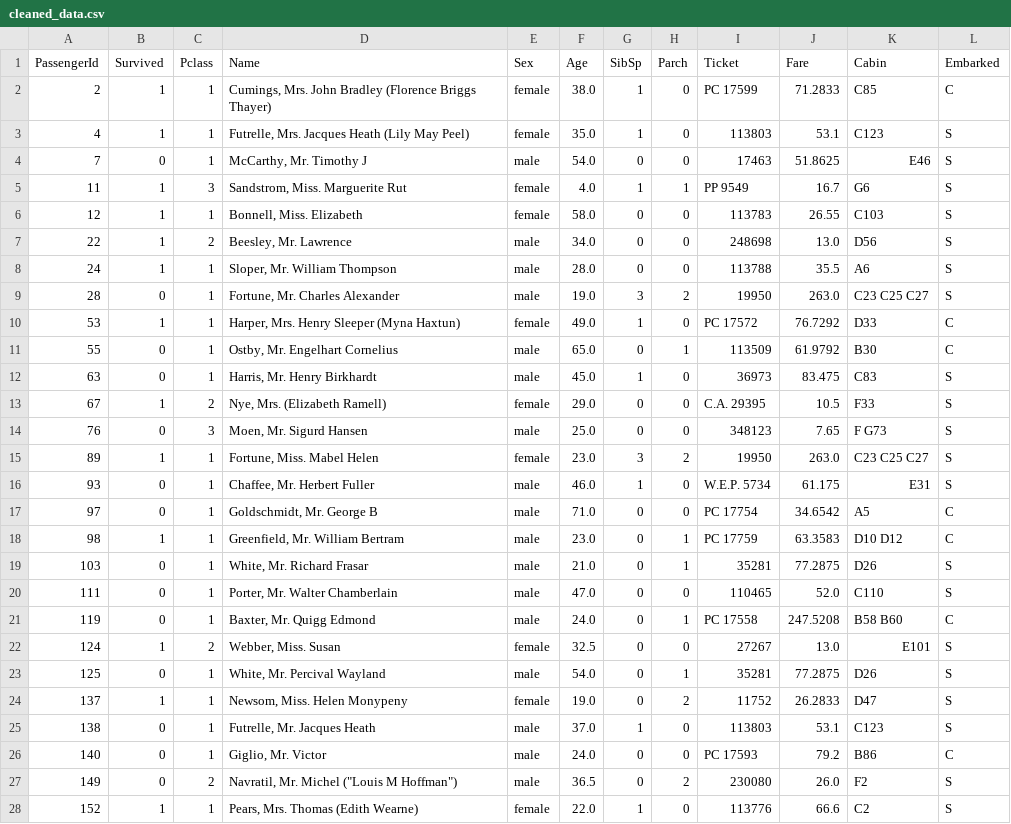
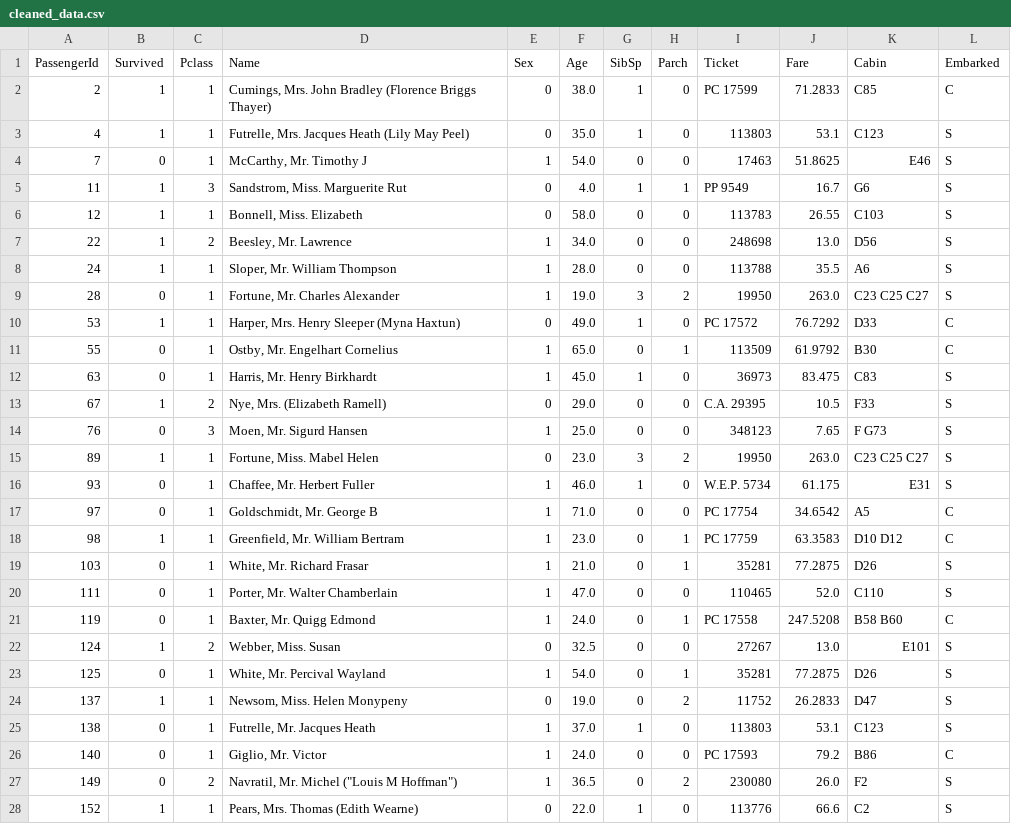
Before and after one commit to akyengo-Jr/analysis-dashboard, a CSV file: dashboardProject/cleaned_data.csv, drawn as a sheet; only a part is shown; the diff covers the shown part only.

```diff
--- a/dashboardProject/cleaned_data.csv
+++ b/dashboardProject/cleaned_data.csv
@@ -1,28 +1,28 @@
 PassengerId,Survived,Pclass,Name,Sex,Age,SibSp,Parch,Ticket,Fare,Cabin,Embarked
-2,1,1,"Cumings, Mrs. John Bradley (Florence Briggs Thayer)",female,38.0,1,0,PC 17599,71.2833,C85,C
-4,1,1,"Futrelle, Mrs. Jacques Heath (Lily May Peel)",female,35.0,1,0,113803,53.1,C123,S
-7,0,1,"McCarthy, Mr. Timothy J",male,54.0,0,0,17463,51.8625,E46,S
-11,1,3,"Sandstrom, Miss. Marguerite Rut",female,4.0,1,1,PP 9549,16.7,G6,S
-12,1,1,"Bonnell, Miss. Elizabeth",female,58.0,0,0,113783,26.55,C103,S
-22,1,2,"Beesley, Mr. Lawrence",male,34.0,0,0,248698,13.0,D56,S
-24,1,1,"Sloper, Mr. William Thompson",male,28.0,0,0,113788,35.5,A6,S
-28,0,1,"Fortune, Mr. Charles Alexander",male,19.0,3,2,19950,263.0,C23 C25 C27,S
-53,1,1,"Harper, Mrs. Henry Sleeper (Myna Haxtun)",female,49.0,1,0,PC 17572,76.7292,D33,C
-55,0,1,"Ostby, Mr. Engelhart Cornelius",male,65.0,0,1,113509,61.9792,B30,C
-63,0,1,"Harris, Mr. Henry Birkhardt",male,45.0,1,0,36973,83.475,C83,S
-67,1,2,"Nye, Mrs. (Elizabeth Ramell)",female,29.0,0,0,C.A. 29395,10.5,F33,S
-76,0,3,"Moen, Mr. Sigurd Hansen",male,25.0,0,0,348123,7.65,F G73,S
-89,1,1,"Fortune, Miss. Mabel Helen",female,23.0,3,2,19950,263.0,C23 C25 C27,S
-93,0,1,"Chaffee, Mr. Herbert Fuller",male,46.0,1,0,W.E.P. 5734,61.175,E31,S
-97,0,1,"Goldschmidt, Mr. George B",male,71.0,0,0,PC 17754,34.6542,A5,C
-98,1,1,"Greenfield, Mr. William Bertram",male,23.0,0,1,PC 17759,63.3583,D10 D12,C
-103,0,1,"White, Mr. Richard Frasar",male,21.0,0,1,35281,77.2875,D26,S
-111,0,1,"Porter, Mr. Walter Chamberlain",male,47.0,0,0,110465,52.0,C110,S
-119,0,1,"Baxter, Mr. Quigg Edmond",male,24.0,0,1,PC 17558,247.5208,B58 B60,C
-124,1,2,"Webber, Miss. Susan",female,32.5,0,0,27267,13.0,E101,S
-125,0,1,"White, Mr. Percival Wayland",male,54.0,0,1,35281,77.2875,D26,S
-137,1,1,"Newsom, Miss. Helen Monypeny",female,19.0,0,2,11752,26.2833,D47,S
-138,0,1,"Futrelle, Mr. Jacques Heath",male,37.0,1,0,113803,53.1,C123,S
-140,0,1,"Giglio, Mr. Victor",male,24.0,0,0,PC 17593,79.2,B86,C
-149,0,2,"Navratil, Mr. Michel (""Louis M Hoffman"")",male,36.5,0,2,230080,26.0,F2,S
-152,1,1,"Pears, Mrs. Thomas (Edith Wearne)",female,22.0,1,0,113776,66.6,C2,S
+2,1,1,"Cumings, Mrs. John Bradley (Florence Briggs Thayer)",0,38.0,1,0,PC 17599,71.2833,C85,C
+4,1,1,"Futrelle, Mrs. Jacques Heath (Lily May Peel)",0,35.0,1,0,113803,53.1,C123,S
+7,0,1,"McCarthy, Mr. Timothy J",1,54.0,0,0,17463,51.8625,E46,S
+11,1,3,"Sandstrom, Miss. Marguerite Rut",0,4.0,1,1,PP 9549,16.7,G6,S
+12,1,1,"Bonnell, Miss. Elizabeth",0,58.0,0,0,113783,26.55,C103,S
+22,1,2,"Beesley, Mr. Lawrence",1,34.0,0,0,248698,13.0,D56,S
+24,1,1,"Sloper, Mr. William Thompson",1,28.0,0,0,113788,35.5,A6,S
+28,0,1,"Fortune, Mr. Charles Alexander",1,19.0,3,2,19950,263.0,C23 C25 C27,S
+53,1,1,"Harper, Mrs. Henry Sleeper (Myna Haxtun)",0,49.0,1,0,PC 17572,76.7292,D33,C
+55,0,1,"Ostby, Mr. Engelhart Cornelius",1,65.0,0,1,113509,61.9792,B30,C
+63,0,1,"Harris, Mr. Henry Birkhardt",1,45.0,1,0,36973,83.475,C83,S
+67,1,2,"Nye, Mrs. (Elizabeth Ramell)",0,29.0,0,0,C.A. 29395,10.5,F33,S
+76,0,3,"Moen, Mr. Sigurd Hansen",1,25.0,0,0,348123,7.65,F G73,S
+89,1,1,"Fortune, Miss. Mabel Helen",0,23.0,3,2,19950,263.0,C23 C25 C27,S
+93,0,1,"Chaffee, Mr. Herbert Fuller",1,46.0,1,0,W.E.P. 5734,61.175,E31,S
+97,0,1,"Goldschmidt, Mr. George B",1,71.0,0,0,PC 17754,34.6542,A5,C
+98,1,1,"Greenfield, Mr. William Bertram",1,23.0,0,1,PC 17759,63.3583,D10 D12,C
+103,0,1,"White, Mr. Richard Frasar",1,21.0,0,1,35281,77.2875,D26,S
+111,0,1,"Porter, Mr. Walter Chamberlain",1,47.0,0,0,110465,52.0,C110,S
+119,0,1,"Baxter, Mr. Quigg Edmond",1,24.0,0,1,PC 17558,247.5208,B58 B60,C
+124,1,2,"Webber, Miss. Susan",0,32.5,0,0,27267,13.0,E101,S
+125,0,1,"White, Mr. Percival Wayland",1,54.0,0,1,35281,77.2875,D26,S
+137,1,1,"Newsom, Miss. Helen Monypeny",0,19.0,0,2,11752,26.2833,D47,S
+138,0,1,"Futrelle, Mr. Jacques Heath",1,37.0,1,0,113803,53.1,C123,S
+140,0,1,"Giglio, Mr. Victor",1,24.0,0,0,PC 17593,79.2,B86,C
+149,0,2,"Navratil, Mr. Michel (""Louis M Hoffman"")",1,36.5,0,2,230080,26.0,F2,S
+152,1,1,"Pears, Mrs. Thomas (Edith Wearne)",0,22.0,1,0,113776,66.6,C2,S
```
Also changed, not shown: 156 edited cells elsewhere in this file, 2 other files.
